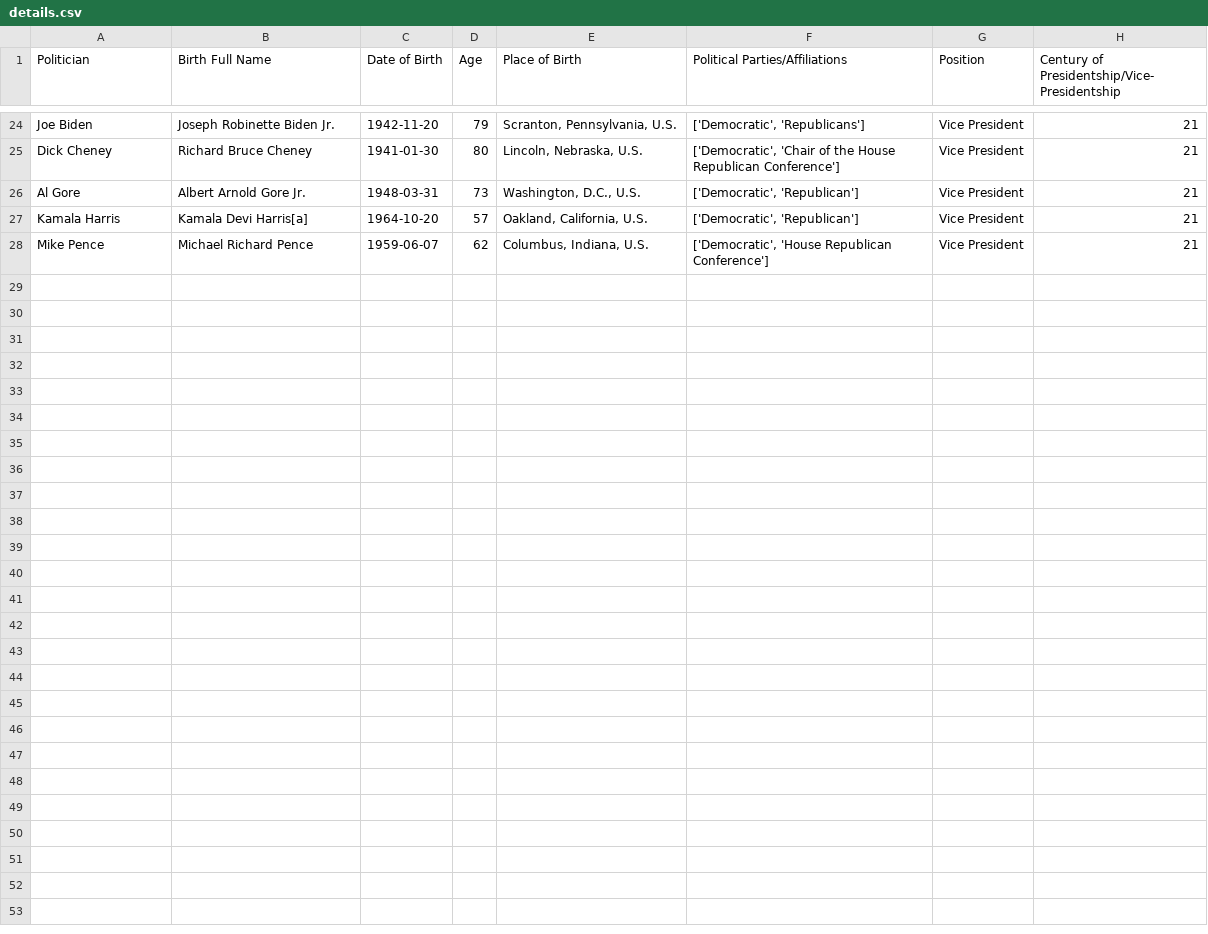
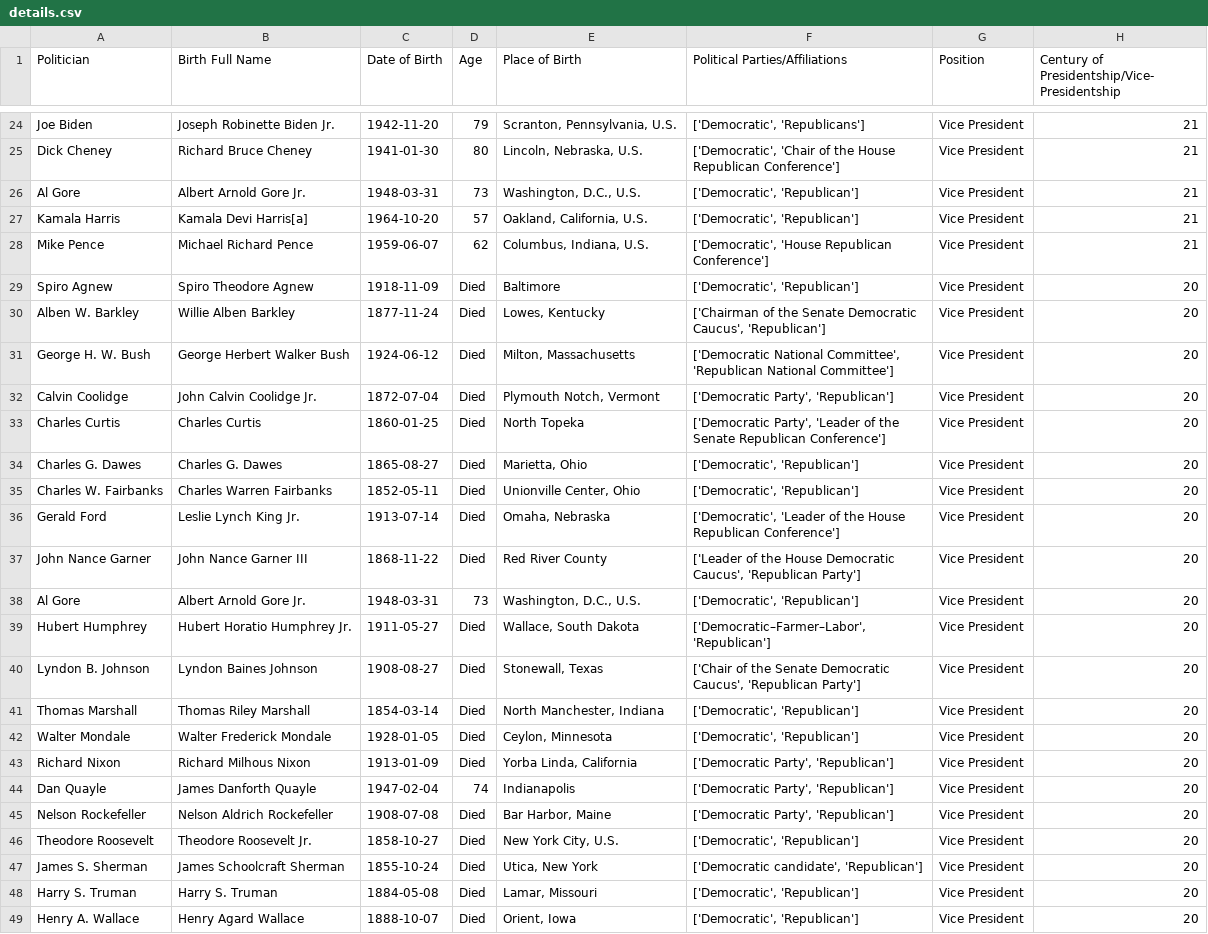
Before and after one commit to CodeBozu-Group-24/Deliverable-1, a CSV file: details.csv, drawn as a sheet; only a part is shown, gaps mark what is left out; the diff names each change by its address in the sheet, - before the commit and + after, or states it on an @@ line.

```diff
--- a/details.csv
+++ b/details.csv
+row 29: Spiro Agnew | Spiro Theodore Agnew | 1918-11-09 | Died | Baltimore | ['Democratic', 'Republican'] | Vice President | 20
+row 30: Alben W. Barkley | Willie Alben Barkley | 1877-11-24 | Died | Lowes, Kentucky | ['Chairman of the Senate Democratic Caucus', 'Republican'] | Vice President | 20
+row 31: George H. W. Bush | George Herbert Walker Bush | 1924-06-12 | Died | Milton, Massachusetts | ['Democratic National Committee', 'Republican National Committee'] | Vice President | 20
+row 32: Calvin Coolidge | John Calvin Coolidge Jr. | 1872-07-04 | Died | Plymouth Notch, Vermont | ['Democratic Party', 'Republican'] | Vice President | 20
+row 33: Charles Curtis | Charles Curtis | 1860-01-25 | Died | North Topeka | ['Democratic Party', 'Leader of the Senate Republican Conference'] | Vice President | 20
+row 34: Charles G. Dawes | Charles G. Dawes | 1865-08-27 | Died | Marietta, Ohio | ['Democratic', 'Republican'] | Vice President | 20
+row 35: Charles W. Fairbanks | Charles Warren Fairbanks | 1852-05-11 | Died | Unionville Center, Ohio | ['Democratic', 'Republican'] | Vice President | 20
+row 36: Gerald Ford | Leslie Lynch King Jr. | 1913-07-14 | Died | Omaha, Nebraska | ['Democratic', 'Leader of the House Republican Conference'] | Vice President | 20
+row 37: John Nance Garner | John Nance Garner III | 1868-11-22 | Died | Red River County | ['Leader of the House Democratic Caucus', 'Republican Party'] | Vice President | 20
+row 38: Al Gore | Albert Arnold Gore Jr. | 1948-03-31 | 73 | Washington, D.C., U.S. | ['Democratic', 'Republican'] | Vice President | 20
+row 39: Hubert Humphrey | Hubert Horatio Humphrey Jr. | 1911-05-27 | Died | Wallace, South Dakota | ['Democratic–Farmer–Labor', 'Republican'] | Vice President | 20
+row 40: Lyndon B. Johnson | Lyndon Baines Johnson | 1908-08-27 | Died | Stonewall, Texas | ['Chair of the Senate Democratic Caucus', 'Republican Party'] | Vice President | 20
+row 41: Thomas Marshall | Thomas Riley Marshall | 1854-03-14 | Died | North Manchester, Indiana | ['Democratic', 'Republican'] | Vice President | 20
+row 42: Walter Mondale | Walter Frederick Mondale | 1928-01-05 | Died | Ceylon, Minnesota | ['Democratic', 'Republican'] | Vice President | 20
+row 43: Richard Nixon | Richard Milhous Nixon | 1913-01-09 | Died | Yorba Linda, California | ['Democratic Party', 'Republican'] | Vice President | 20
+row 44: Dan Quayle | James Danforth Quayle | 1947-02-04 | 74 | Indianapolis | ['Democratic Party', 'Republican'] | Vice President | 20
+row 45: Nelson Rockefeller | Nelson Aldrich Rockefeller | 1908-07-08 | Died | Bar Harbor, Maine | ['Democratic Party', 'Republican'] | Vice President | 20
+row 46: Theodore Roosevelt | Theodore Roosevelt Jr. | 1858-10-27 | Died | New York City, U.S. | ['Democratic', 'Republican'] | Vice President | 20
+row 47: James S. Sherman | James Schoolcraft Sherman | 1855-10-24 | Died | Utica, New York | ['Democratic candidate', 'Republican'] | Vice President | 20
+row 48: Harry S. Truman | Harry S. Truman | 1884-05-08 | Died | Lamar, Missouri | ['Democratic', 'Republican'] | Vice President | 20
+row 49: Henry A. Wallace | Henry Agard Wallace | 1888-10-07 | Died | Orient, Iowa | ['Democratic', 'Republican'] | Vice President | 20
```
Also changed, not shown: 1 other file.
